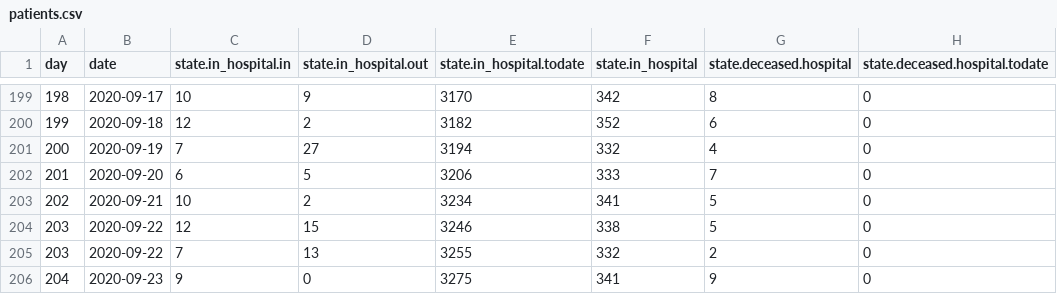
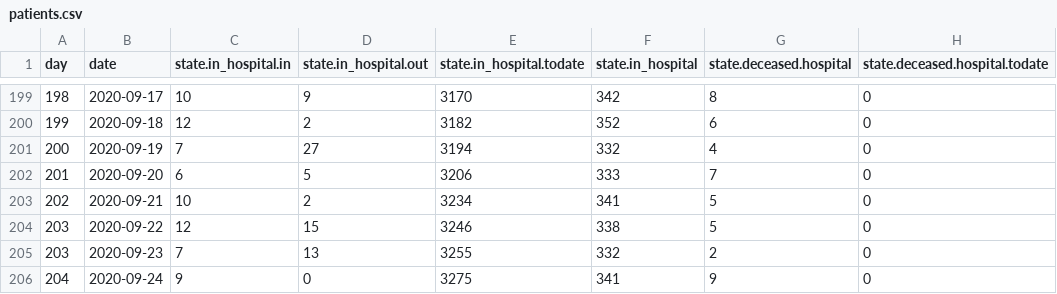
Before and after one commit to treker-mk/data, a CSV file: csv/patients.csv, drawn as a sheet; only a part is shown, gaps mark what is left out; the diff names each change by its address in the sheet, - before the commit and + after, or states it on an @@ line.

```diff
--- a/csv/patients.csv
+++ b/csv/patients.csv
-B205 (date): 2020-09-22
+B205 (date): 2020-09-23
-B206 (date): 2020-09-23
+B206 (date): 2020-09-24
```
Also changed, not shown: 1 other file.
